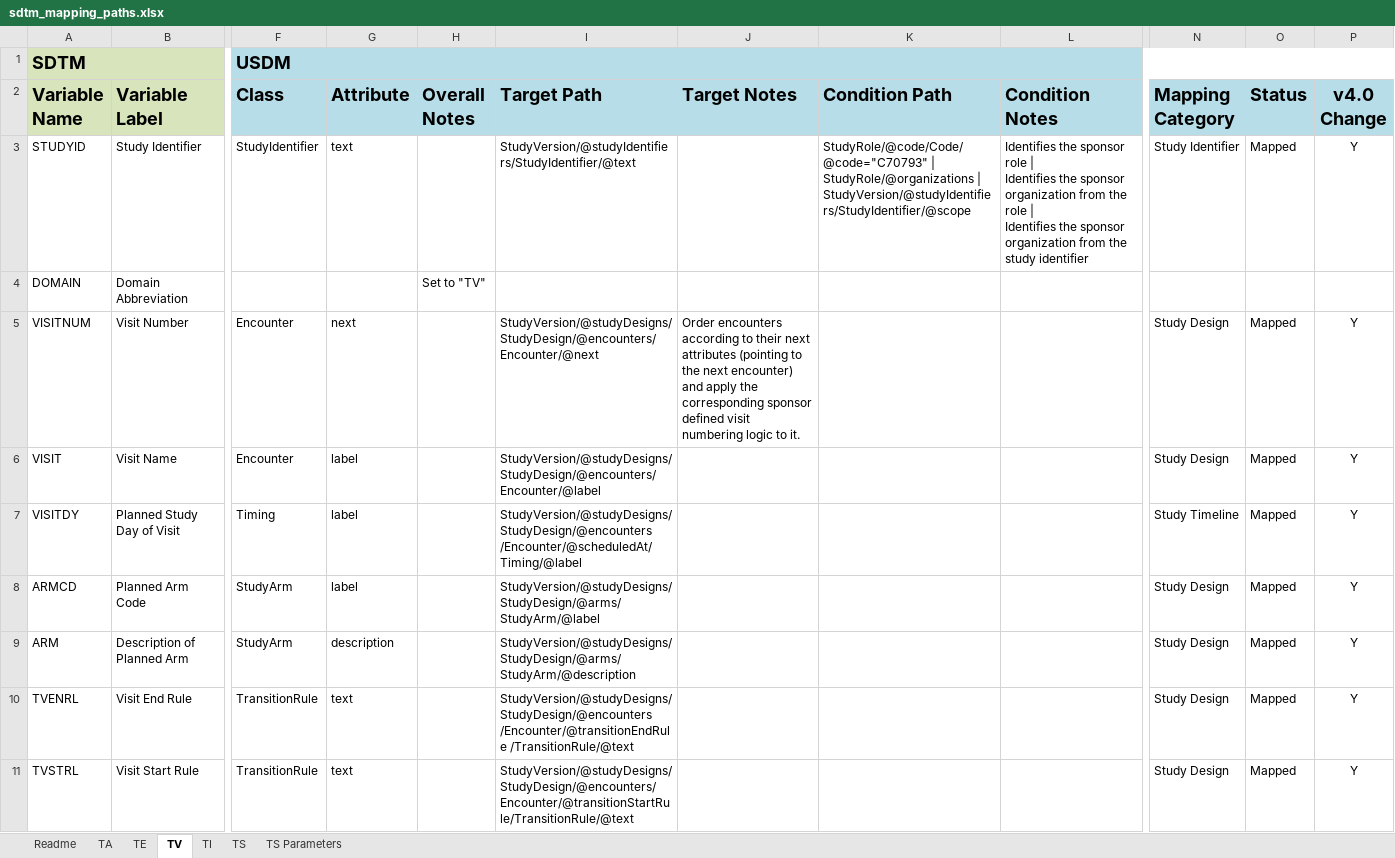
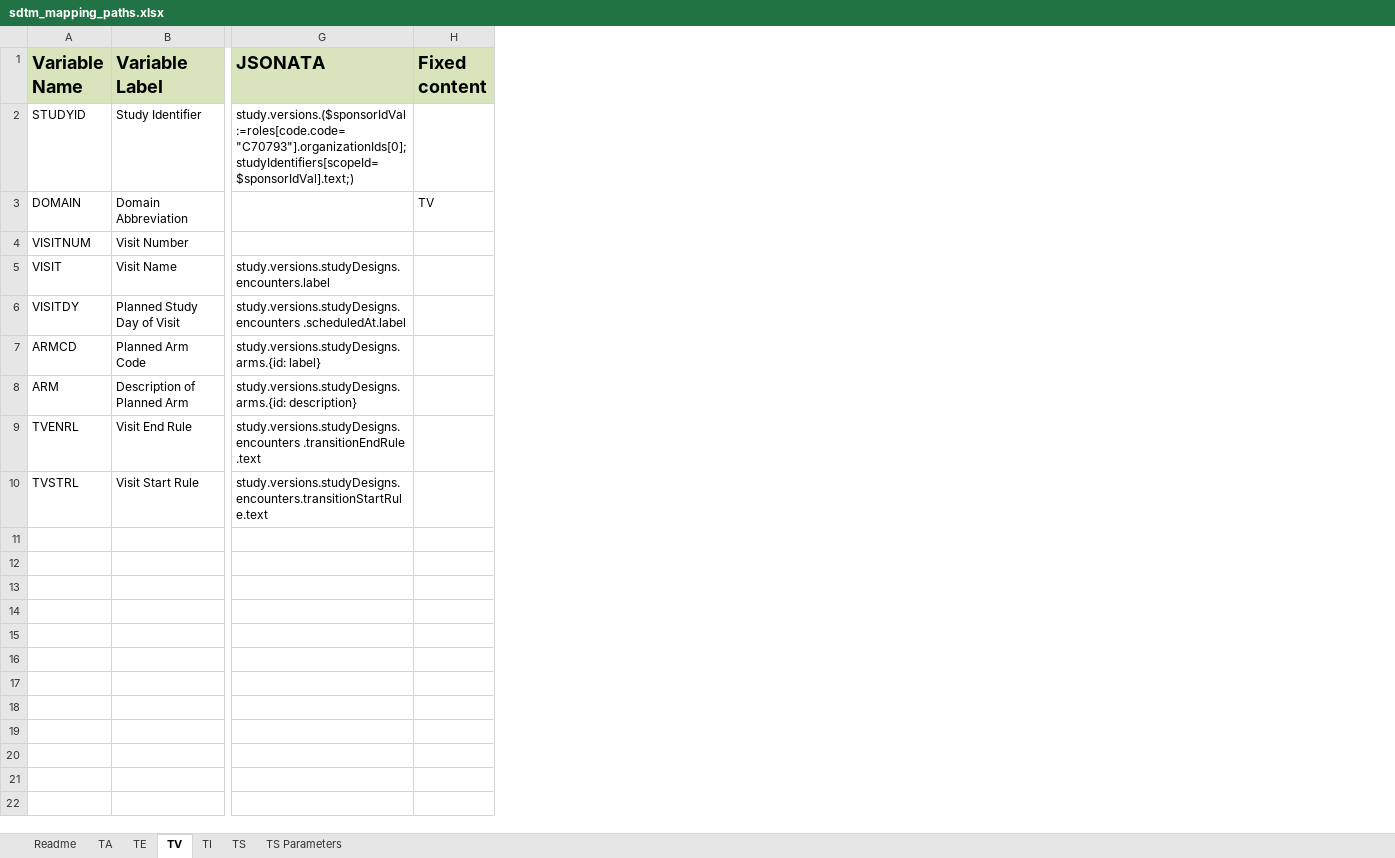
Before and after one commit to ClinLine/USDM_SDTM_mapper, an Excel workbook: Maps/sdtm_mapping_paths.xlsx, sheet TV, drawn as a sheet; only a part is shown, gaps mark what is left out; values as stored, in another font and other column widths than the file's, no borders; removed rows and columns are numbered as before the commit, all else as after; rows hold the shown columns only; ↵ is a line break in a cell; the diff names each change by its address in the sheet, - before the commit and + after, or states it on an @@ line.

Commit message:
Added mapping of TV domain

```diff
--- a/Maps/sdtm_mapping_paths.xlsx (sheet TV)
+++ b/Maps/sdtm_mapping_paths.xlsx (sheet TV)
-column F (Class), rows 3-11: StudyIdentifier |  | Encounter | Encounter | Timing | StudyArm | StudyArm | TransitionRule | TransitionRule
-column G (Attribute), rows 3-11: text |  | next | label | label | label | description | text | text
-column H (Overall Notes), row 4: Set to "TV"
-column I (Target Path), rows 3-11: StudyVersion/@studyIdentifiers/StudyIdentifier/@text |  | StudyVersion/@studyDesigns/StudyDesign/@encounters/Encounter/@next | StudyVersion/@studyDesigns/StudyDesign/@encounters/Encounter/@label | StudyVersion/@studyDesigns/StudyDesign/@encounters /Encounter/@scheduledAt/Timing/@label | StudyVersion/@studyDesigns/StudyDesign/@arms/StudyArm/@label | StudyVersion/@studyDesigns/StudyDesign/@arms/StudyArm/@description | StudyVersion/@studyDesigns/StudyDesign/@encounters /Encounter/@transitionEndRule /TransitionRule/@text | StudyVersion/@studyDesigns/StudyDesign/@encounters/Encounter/@transitionStartRule/TransitionRule/@text
-column J (Target Notes), row 5: Order encounters according to their next attributes (pointing to the next encounter) and apply the corresponding sponsor defined visit numbering logic to it.
-column K (Condition Path), row 3: StudyRole/@code/Code/@code="C70793" | ↵ StudyRole/@organizations | ↵ StudyVersion/@studyIdentifiers/StudyIdentifier/@scope
-column L (Condition Notes), row 3: Identifies the sponsor role | ↵ Identifies the sponsor organization from the role | ↵ Identifies the sponsor organization from the study identifier
-column N (Mapping Category), rows 3-11: Study Identifier |  | Study Design | Study Design | Study Timeline | Study Design | Study Design | Study Design | Study Design
-column O (Status), rows 3-11: Mapped |  | Mapped | Mapped | Mapped | Mapped | Mapped | Mapped | Mapped
-column P (v4.0 Change), rows 3-11: Y |  | Y | Y | Y | Y | Y | Y | Y
+column G (JSONATA), rows 2-10: study.versions.($sponsorIdVal:=roles[code.code="C70793"].organizationIds[0]; studyIdentifiers[scopeId=$sponsorIdVal].text;) |  |  | study.versions.studyDesigns.encounters.label | study.versions.studyDesigns.encounters .scheduledAt.label | study.versions.studyDesigns.arms.{id: label} | study.versions.studyDesigns.arms.{id: description} | study.versions.studyDesigns.encounters .transitionEndRule .text | study.versions.studyDesigns.encounters.transitionStartRule.text
+column H (Fixed content), row 3: TV
-row 1: SDTM |  | USDM
```
Also changed, not shown: sheet TS Parameters, sheet TE.
